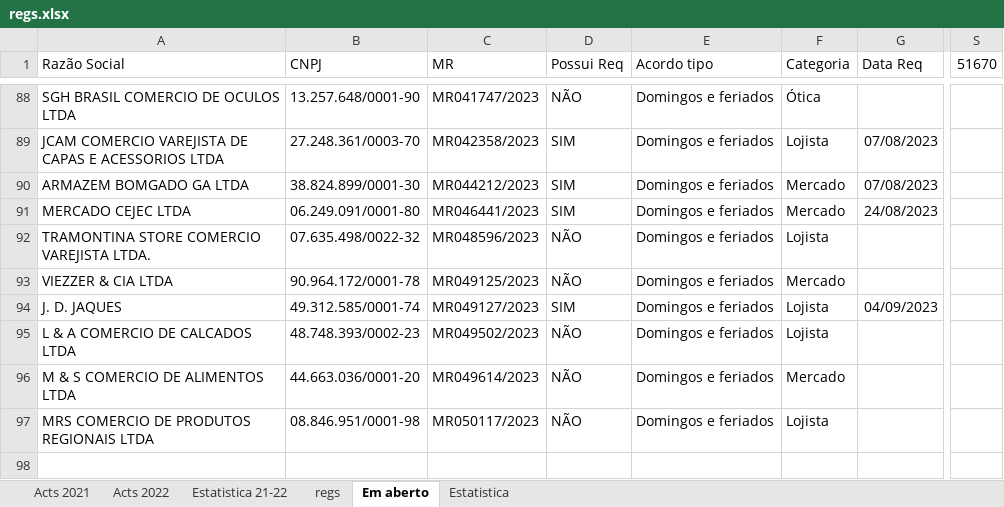
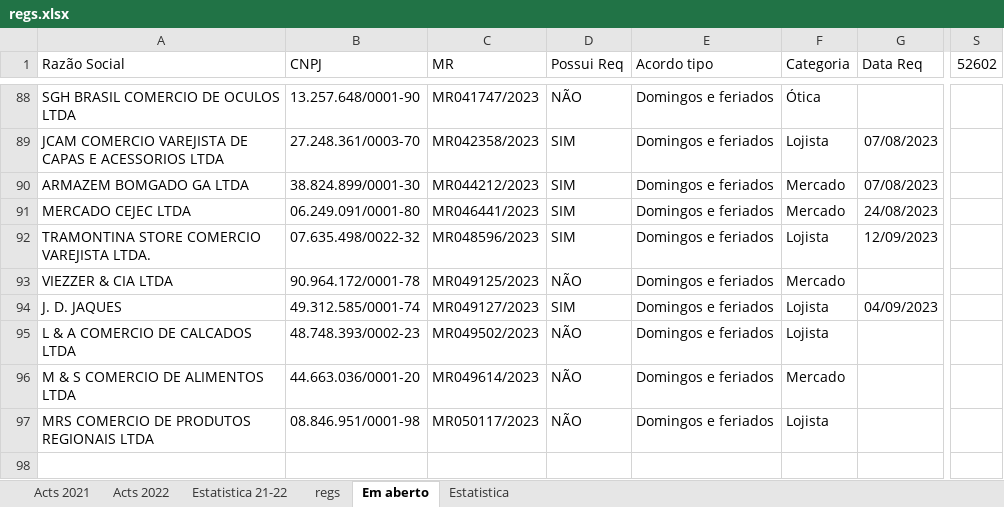
Before and after one commit to HlDANN/actsdist, an Excel workbook: regs.xlsx, sheet Em aberto, drawn as a sheet; only a part is shown, gaps mark what is left out; values as stored, in another font and other column widths than the file's, no borders; conditional formats not drawn; the diff names each change by its address in the sheet, - before the commit and + after, or states it on an @@ line.

```diff
--- a/regs.xlsx (sheet Em aberto)
+++ b/regs.xlsx (sheet Em aberto)
-S1: 51670
+S1: 52602
-D92 (Possui Req): NÃO
+D92 (Possui Req): SIM
-G92 (Data Req): (empty)
+G92 (Data Req): 12/09/2023
```
Also changed, not shown: sheet regs, hidden cells, charts or pictures, 1 other file.
